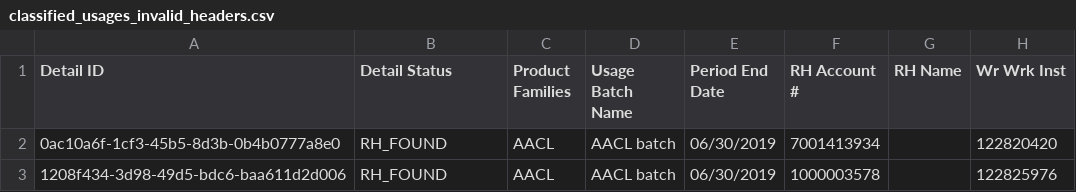
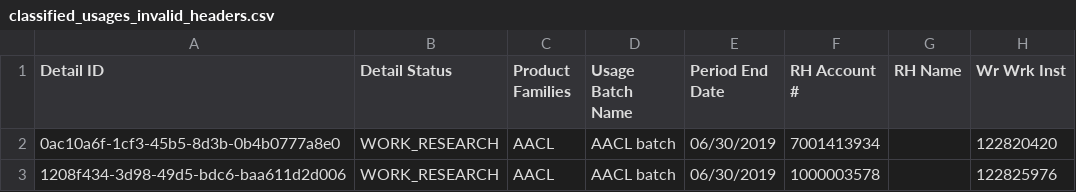
Before and after one commit to Dzmitry-Basiachenka/dist-foreign-aliakh, a CSV file: dist-foreign-service/src/testInteg/resources/com/copyright/rup/dist/foreign/service/impl/usage/aacl/classified/classified_usages_invalid_headers.csv, drawn as a sheet; only a part is shown; the diff names each change by its address in the sheet, - before the commit and + after, or states it on an @@ line.

```diff
--- a/dist-foreign-service/src/testInteg/resources/com/copyright/rup/dist/foreign/service/impl/usage/aacl/classified/classified_usages_invalid_headers.csv
+++ b/dist-foreign-service/src/testInteg/resources/com/copyright/rup/dist/foreign/service/impl/usage/aacl/classified/classified_usages_invalid_headers.csv
-B2:B3 (Detail Status): RH_FOUND
+B2:B3 (Detail Status): WORK_RESEARCH
```
Also changed, not shown: dist-foreign-service/src/testInteg/resources/com/copyright/rup/dist/foreign/service/impl/usage/aacl/classified/classified_usages.csv, dist-foreign-service/src/testInteg/resources/com/copyright/rup/dist/foreign/service/impl/usage/aacl/classified/classified_usages_with_2000_errors_report.csv, 10 other files.
